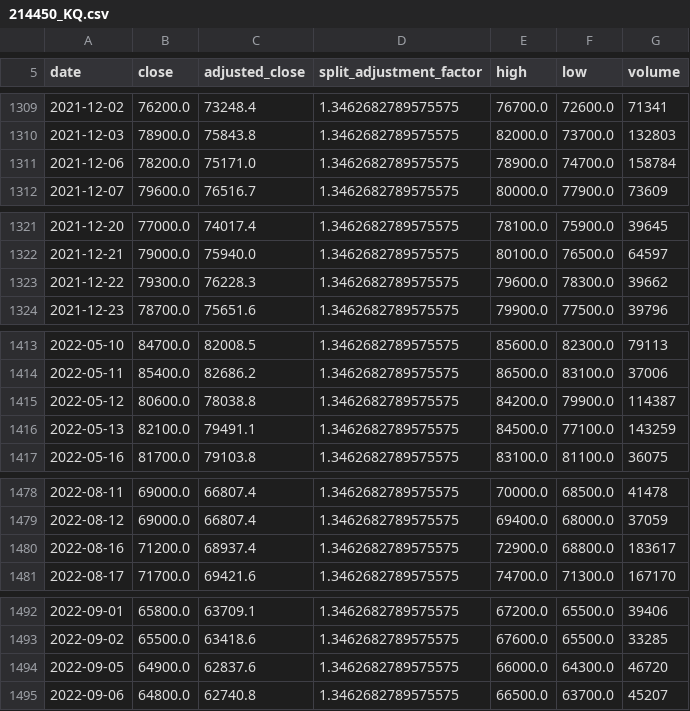
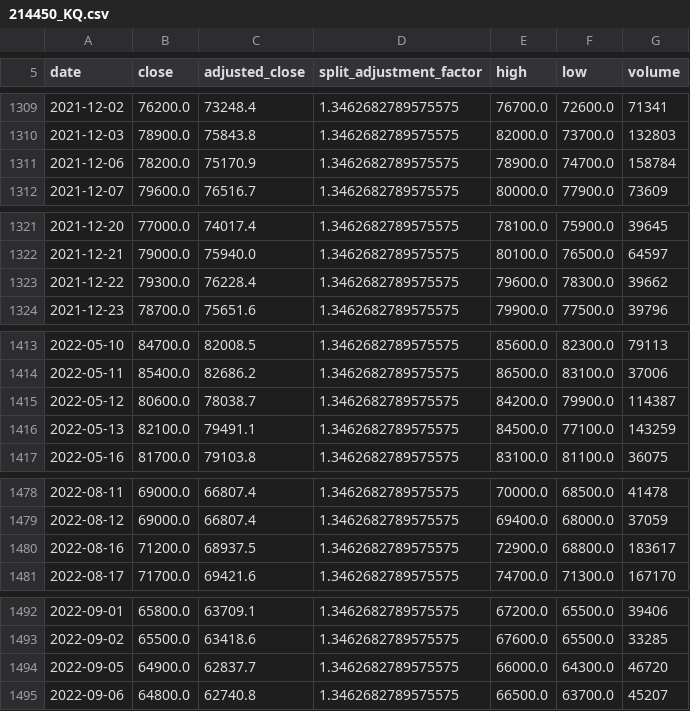
Before and after one commit to jack000214-ctrl/money, a CSV file: knowledge/prices/214450_KQ.csv, drawn as a sheet; only a part is shown, gaps mark what is left out; the diff covers the shown part only.

```diff
--- a/knowledge/prices/214450_KQ.csv
+++ b/knowledge/prices/214450_KQ.csv
@@ -1310,3 +1310,3 @@ date,close,adjusted_close,split_adjustment_factor,high,low,volume
 2021-12-03,78900.0,75843.8,1.3462682789575575,82000.0,73700.0,132803
-2021-12-06,78200.0,75171.0,1.3462682789575575,78900.0,74700.0,158784
+2021-12-06,78200.0,75170.9,1.3462682789575575,78900.0,74700.0,158784
 2021-12-07,79600.0,76516.7,1.3462682789575575,80000.0,77900.0,73609
@@ -1322,3 +1322,3 @@ date,close,adjusted_close,split_adjustment_factor,high,low,volume
 2021-12-21,79000.0,75940.0,1.3462682789575575,80100.0,76500.0,64597
-2021-12-22,79300.0,76228.3,1.3462682789575575,79600.0,78300.0,39662
+2021-12-22,79300.0,76228.4,1.3462682789575575,79600.0,78300.0,39662
 2021-12-23,78700.0,75651.6,1.3462682789575575,79900.0,77500.0,39796
@@ -1414,3 +1414,3 @@ date,close,adjusted_close,split_adjustment_factor,high,low,volume
 2022-05-11,85400.0,82686.2,1.3462682789575575,86500.0,83100.0,37006
-2022-05-12,80600.0,78038.8,1.3462682789575575,84200.0,79900.0,114387
+2022-05-12,80600.0,78038.7,1.3462682789575575,84200.0,79900.0,114387
 2022-05-13,82100.0,79491.1,1.3462682789575575,84500.0,77100.0,143259
@@ -1479,3 +1479,3 @@ date,close,adjusted_close,split_adjustment_factor,high,low,volume
 2022-08-12,69000.0,66807.4,1.3462682789575575,69400.0,68000.0,37059
-2022-08-16,71200.0,68937.4,1.3462682789575575,72900.0,68800.0,183617
+2022-08-16,71200.0,68937.5,1.3462682789575575,72900.0,68800.0,183617
 2022-08-17,71700.0,69421.6,1.3462682789575575,74700.0,71300.0,167170
@@ -1493,3 +1493,3 @@ date,close,adjusted_close,split_adjustment_factor,high,low,volume
 2022-09-02,65500.0,63418.6,1.3462682789575575,67600.0,65500.0,33285
-2022-09-05,64900.0,62837.6,1.3462682789575575,66000.0,64300.0,46720
+2022-09-05,64900.0,62837.7,1.3462682789575575,66000.0,64300.0,46720
 2022-09-06,64800.0,62740.8,1.3462682789575575,66500.0,63700.0,45207
```
Also changed, not shown: 1 added row and 16 edited cells elsewhere in this file, knowledge/prices/KQ11.csv, knowledge/prices/KS11.csv, 10 other files.
